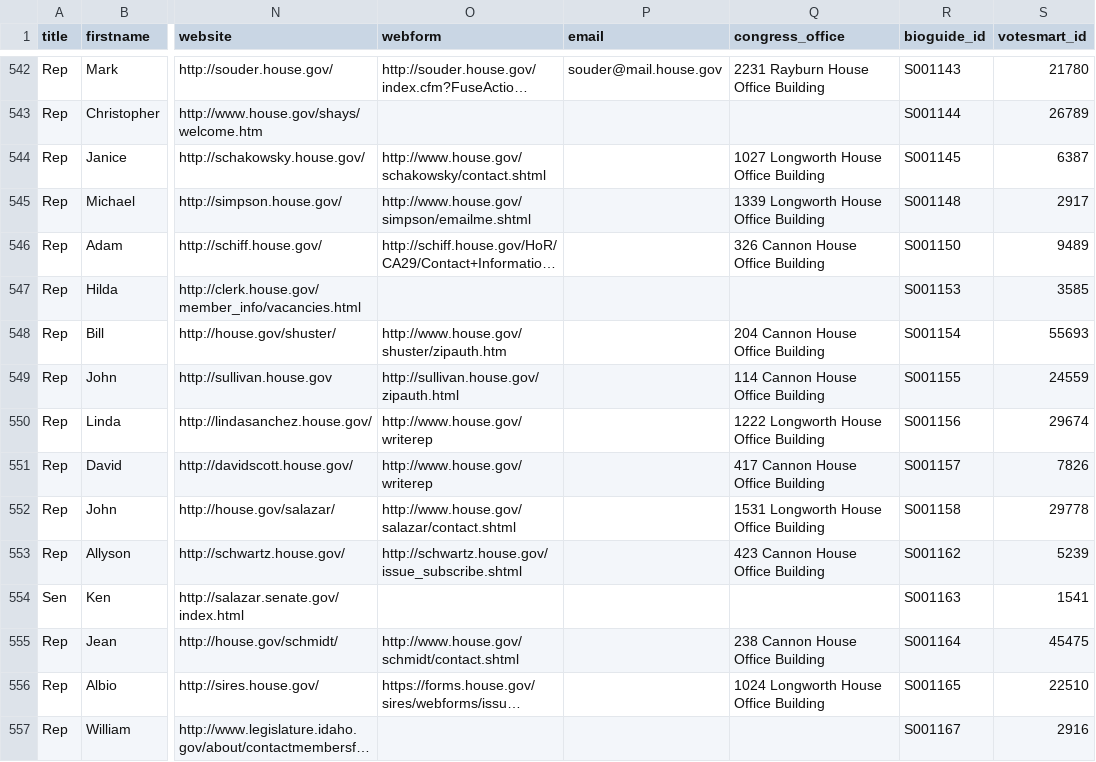
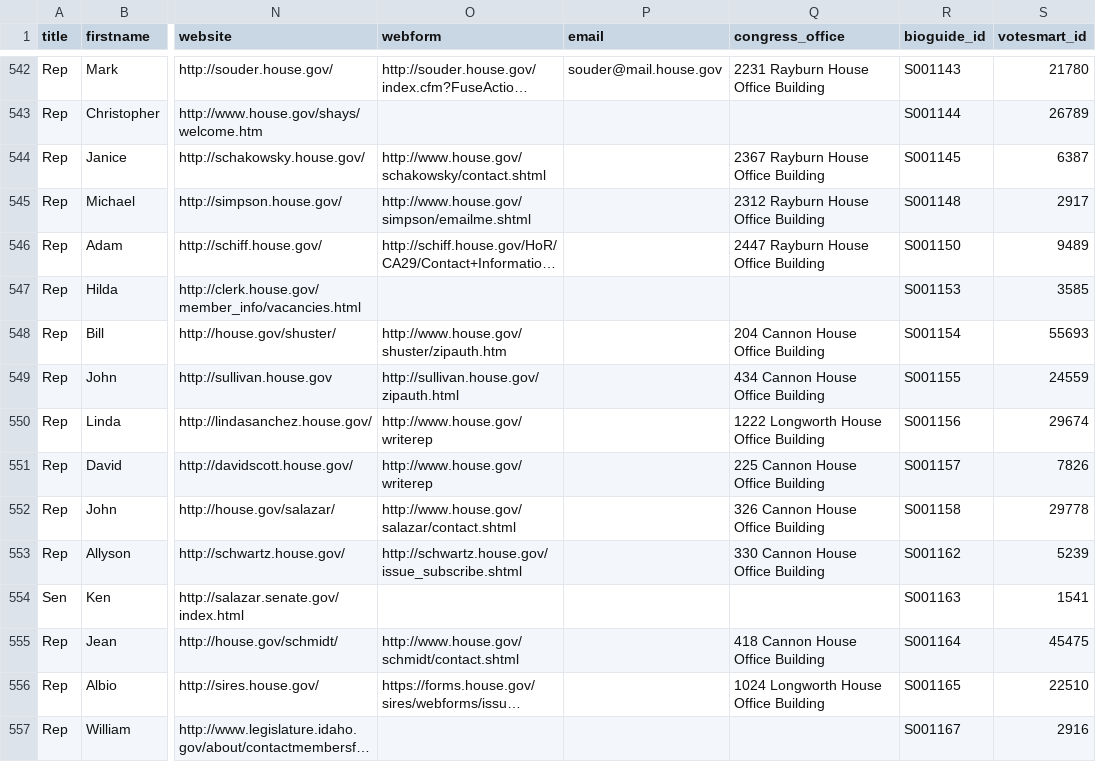
Before and after one commit to maco/apidata, a CSV file: legislators/legislators.csv, drawn as a sheet; only a part is shown, gaps mark what is left out; long unchanged cells end in …; the diff covers the shown part only; the diff names each change by its address in the sheet, - before the commit and + after, or states it on an @@ line.

```diff
--- a/legislators/legislators.csv
+++ b/legislators/legislators.csv
-Q544 (congress_office): 1027 Longworth House Office Building
+Q544 (congress_office): 2367 Rayburn House Office Building
-Q545 (congress_office): 1339 Longworth House Office Building
+Q545 (congress_office): 2312 Rayburn House Office Building
-Q546 (congress_office): 326 Cannon House Office Building
+Q546 (congress_office): 2447 Rayburn House Office Building
-Q549 (congress_office): 114 Cannon House Office Building
+Q549 (congress_office): 434 Cannon House Office Building
-Q551 (congress_office): 417 Cannon House Office Building
+Q551 (congress_office): 225 Cannon House Office Building
-Q552 (congress_office): 1531 Longworth House Office Building
+Q552 (congress_office): 326 Cannon House Office Building
-Q553 (congress_office): 423 Cannon House Office Building
+Q553 (congress_office): 330 Cannon House Office Building
-Q555 (congress_office): 238 Cannon House Office Building
+Q555 (congress_office): 418 Cannon House Office Building
```
Also changed, not shown: 126 edited cells elsewhere in this file.
